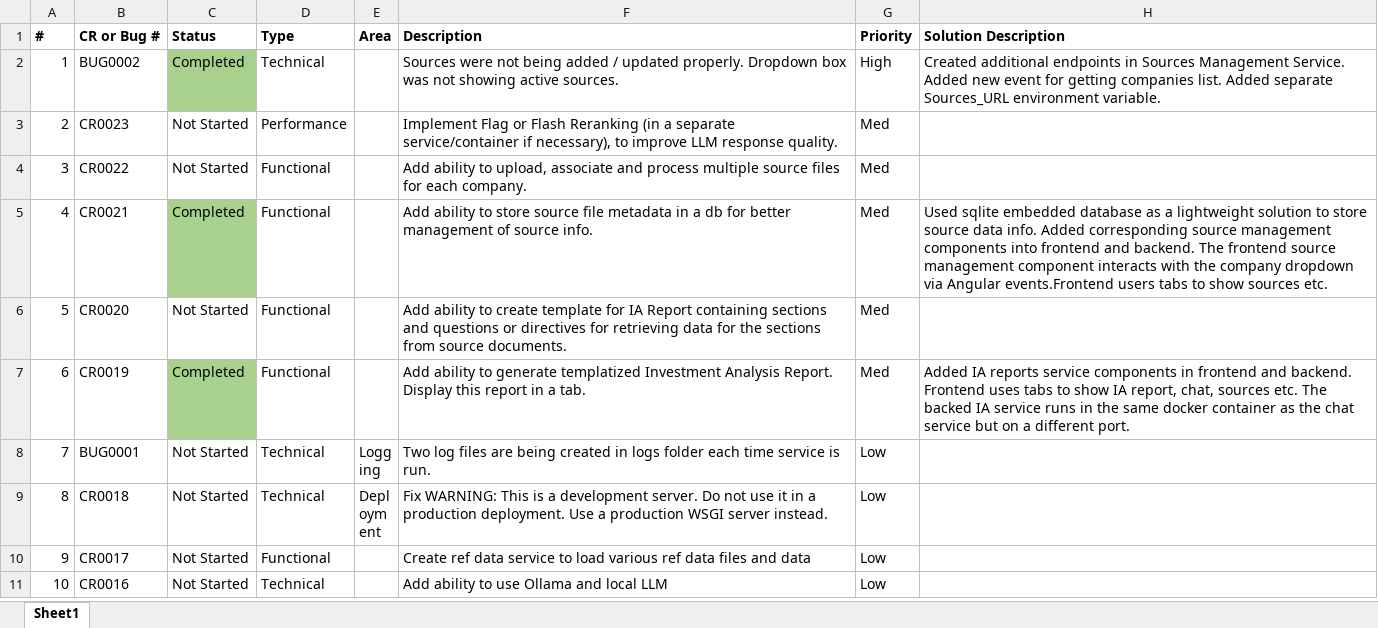
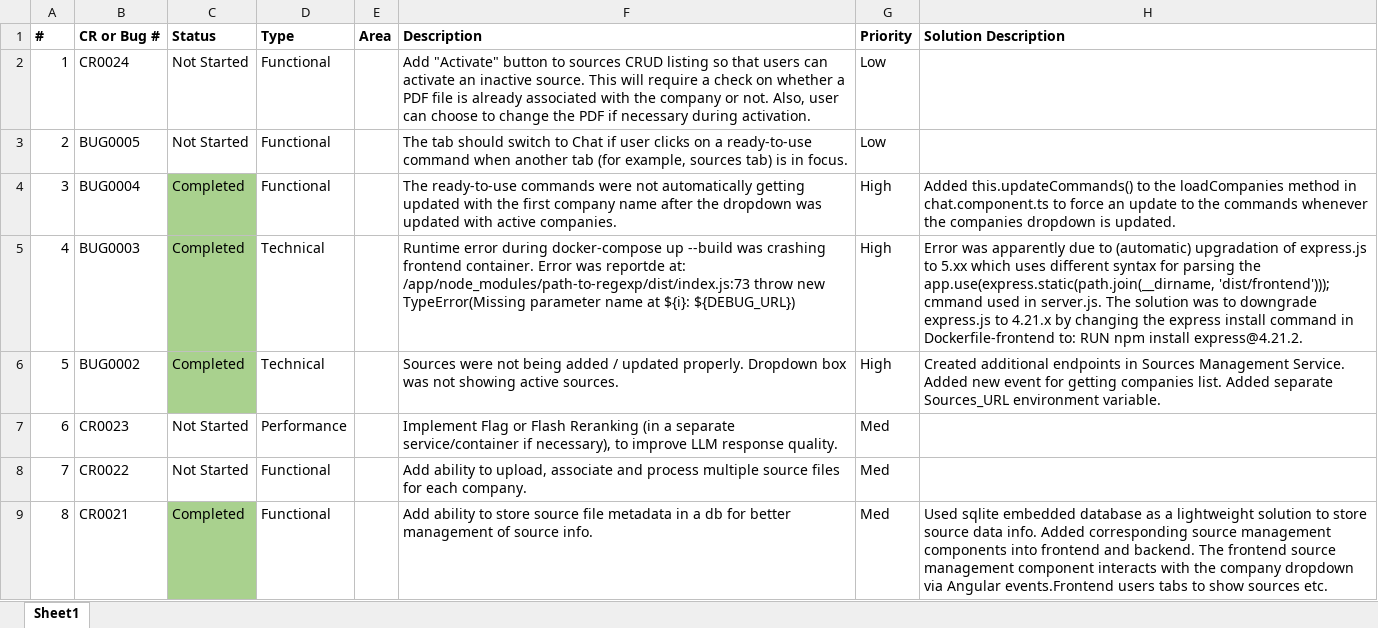
Before and after one commit to shrinix/python_ML, an Excel workbook: LLM/EquityResearchReports/ER_Change_History.xlsx, sheet Sheet1, drawn as a sheet; only a part is shown; the shorter side is filled out with more unchanged rows; values as stored, in another font and other column widths than the file's, no borders; addresses are those after the commit; the diff names each change by its address in the sheet, - before the commit and + after, or states it on an @@ line.

Commit message:
BUG0003:Runtime error during docker-compose up --build was crashing frontend container. Error was reportde at: /app/node_modules/path-to-regexp/dist/index.js:73 throw new TypeError(Missing parameter name at : );BUG0004:The ready-to-use commands were not automatically getting updated with the first company name after the dropdown was updated with active companies.

```diff
--- a/LLM/EquityResearchReports/ER_Change_History.xlsx (sheet Sheet1)
+++ b/LLM/EquityResearchReports/ER_Change_History.xlsx (sheet Sheet1)
+row 2: 1 | CR0024 | Not Started | Functional |  | Add "Activate" button to sources CRUD listing so that users can activate an inactive source. This will require a check on whether a PDF file is already associated with the company or not. Also, user can choose to change the PDF if necessary during activation. | Low
+row 3: 2 | BUG0005 | Not Started | Functional |  | The tab should switch to Chat if user clicks on a ready-to-use command when another tab (for example, sources tab) is in focus. | Low
+row 4: 3 | BUG0004 | Completed | Functional |  | The ready-to-use commands were not automatically getting updated with the first company name after the dropdown was updated with active companies. | High | Added this.updateCommands() to the loadCompanies method in chat.component.ts to force an update to the commands whenever the companies dropdown is updated.
+row 5: 4 | BUG0003 | Completed | Technical |  | Runtime error during docker-compose up --build was crashing frontend container. Error was reportde at: /app/node_modules/path-to-regexp/dist/index.js:73 throw new TypeError(Missing parameter name at ${i}: ${DEBUG_URL}) | High | Error was apparently due to (automatic) upgradation of express.js to 5.xx which uses different syntax for parsing the app.use(express.static(path.join(__dirname, 'dist/frontend'))); cmmand used in server.js. The solution was to downgrade express.js to 4.21.x by changing the express install command in Dockerfile-frontend to: RUN npm install express@4.21.2.
@@ column A (#) renumbered from row 6 down @@
```
Also changed, not shown: 9 other files.
